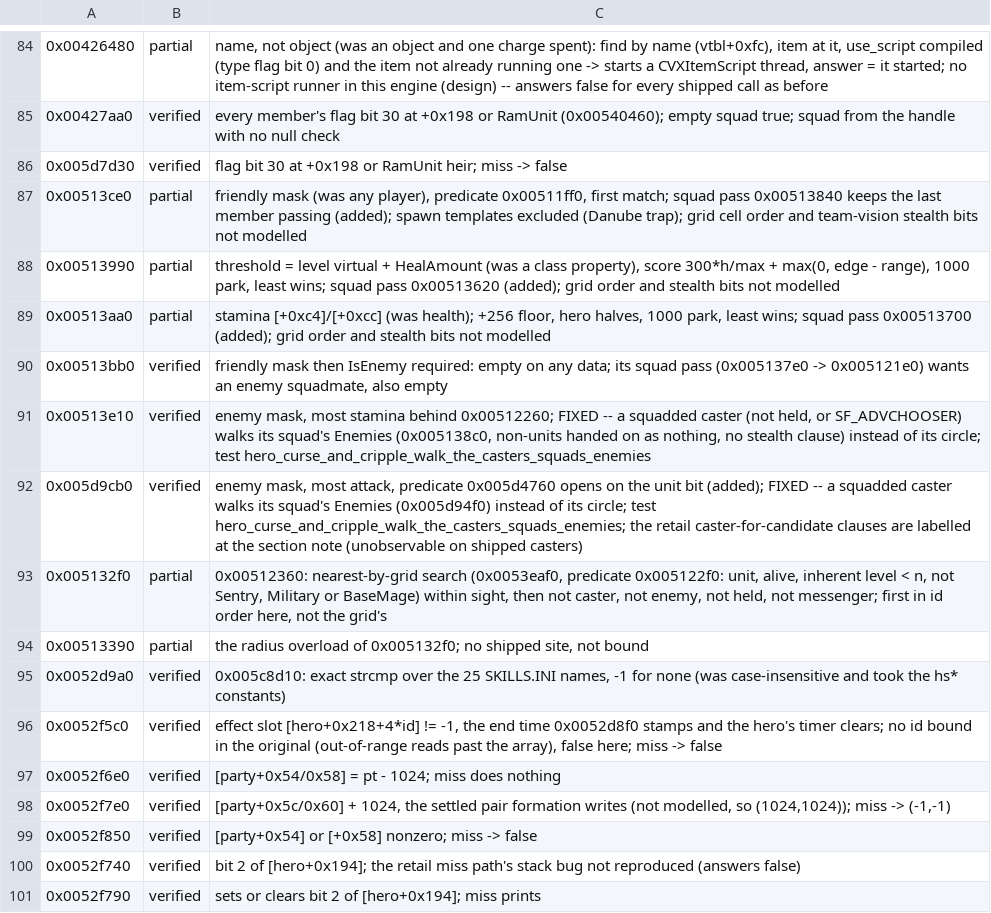
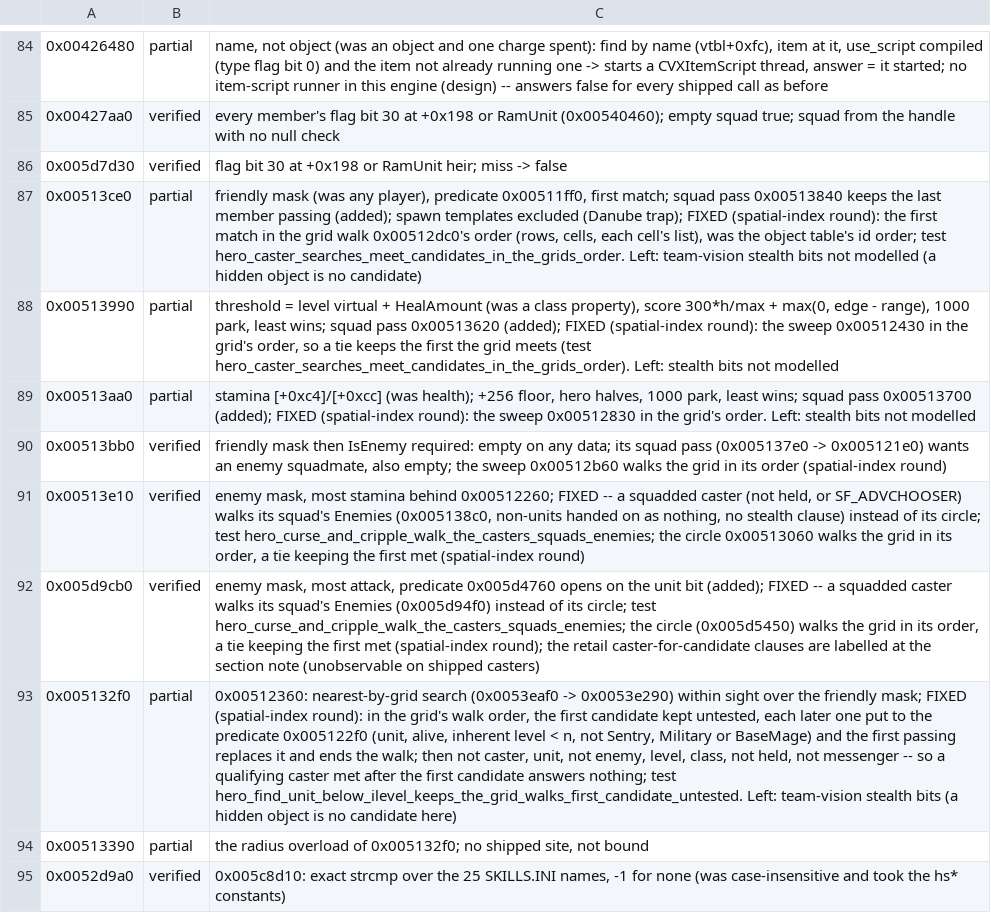
Before and after one commit to alesdi/imperivm-reforged, a TSV file: docs/audit/status/hero-squad.tsv, drawn as a sheet; only a part is shown, gaps mark what is left out; the shorter side is filled out with more unchanged rows; the diff names each change by its address in the sheet, - before the commit and + after, or states it on an @@ line.

```diff
--- a/docs/audit/status/hero-squad.tsv
+++ b/docs/audit/status/hero-squad.tsv
-C87: …(Danube trap); grid cell order and team-vision stealth bits not modelled
+C87: …(Danube trap); FIXED (spatial-index round): the first match in the grid walk 0x00512dc0's order (rows, cells, each cell's list), was the object table's id order; test hero_caster_searches_meet_candidates_in_the_grids_order. Left: team-vision stealth bits not modelled (a hidden object is no candidate)
-C88: …0x00513620 (added); grid order and stealth bits…
+C88: …0x00513620 (added); FIXED (spatial-index round): the sweep 0x00512430 in the grid's order, so a tie keeps the first the grid meets (test hero_caster_searches_meet_candidates_in_the_grids_order). Left: stealth bits…
-C89: …0x00513700 (added); grid order and stealth bits…
+C89: …0x00513700 (added); FIXED (spatial-index round): the sweep 0x00512830 in the grid's order. Left: stealth bits…
-C90: …squadmate, also empty
+C90: …squadmate, also empty; the sweep 0x00512b60 walks the grid in its order (spatial-index round)
-C91: …circle; test hero_curse_and_cripple_walk_the_casters_squads_enemies
+C91: …circle; test hero_curse_and_cripple_walk_the_casters_squads_enemies; the circle 0x00513060 walks the grid in its order, a tie keeping the first met (spatial-index round)
-C92: …hero_curse_and_cripple_walk_the_casters_squads_enemies; the retail caster-for-candidate…
+C92: …hero_curse_and_cripple_walk_the_casters_squads_enemies; the circle (0x005d5450) walks the grid in its order, a tie keeping the first met (spatial-index round); the retail caster-for-candidate…
-C93: …nearest-by-grid search (0x0053eaf0, predicate 0x005122f0: unit, alive, inherent level < n, not Sentry, Military or BaseMage) within sight, then not caster, not enemy, not held, not messenger; first in id order here, not the grid's
+C93: …nearest-by-grid search (0x0053eaf0 -> 0x0053e290) within sight over the friendly mask; FIXED (spatial-index round): in the grid's walk order, the first candidate kept untested, each later one put to the predicate 0x005122f0 (unit, alive, inherent level < n, not Sentry, Military or BaseMage) and the first passing replaces it and ends the walk; then not caster, unit, not enemy, level, class, not held, not messenger -- so a qualifying caster met after the first candidate answers nothing; test hero_find_unit_below_ilevel_keeps_the_grid_walks_first_candidate_untested. Left: team-vision stealth bits (a hidden object is no candidate here)
```
Also changed, not shown: docs/audit/status/economy-2.tsv, 4 other files.
